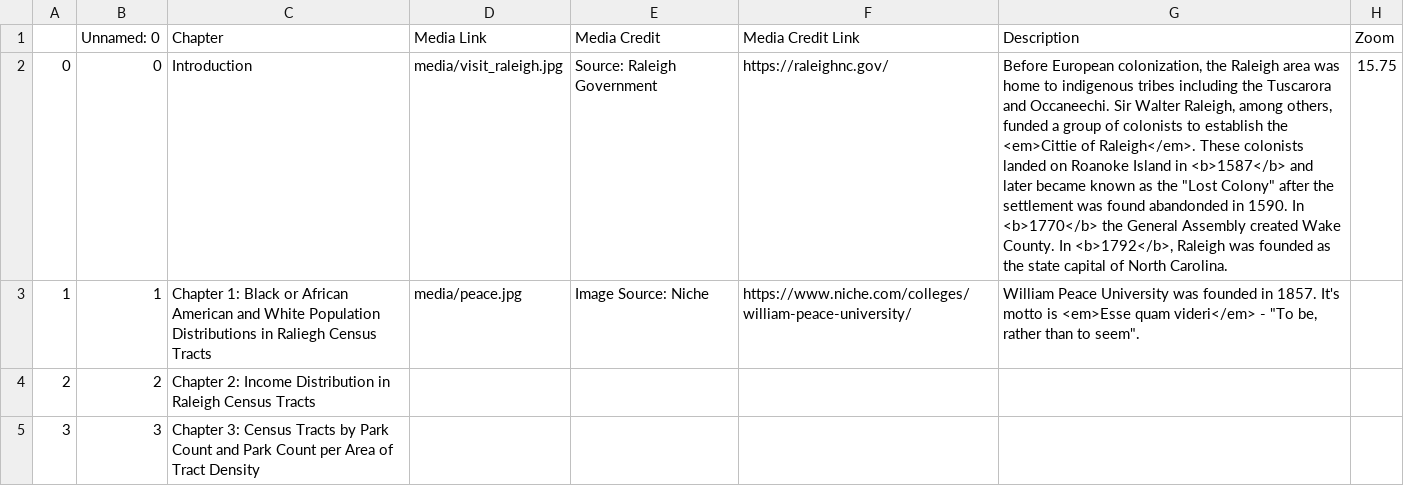
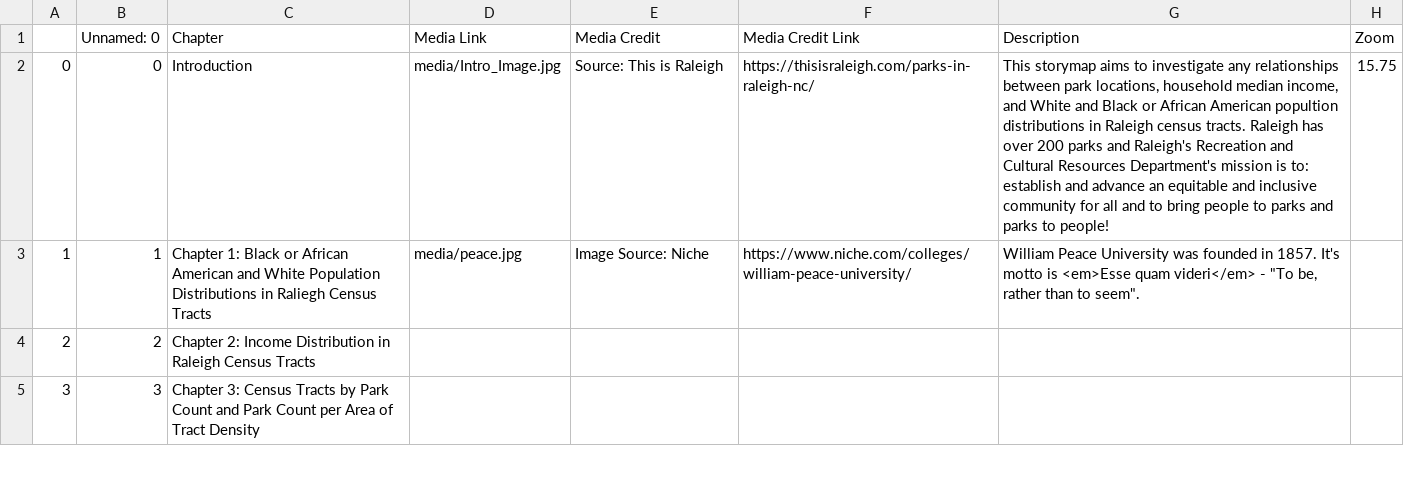
Before and after one commit to nthayes11/nthayes_storymap_repo, a CSV file: csv/Chapters.csv, drawn as a sheet; only a part is shown; the diff names each change by its address in the sheet, - before the commit and + after, or states it on an @@ line.

Commit message:
added introduction info

```diff
--- a/csv/Chapters.csv
+++ b/csv/Chapters.csv
-D2 (Media Link): media/visit_raleigh.jpg
+D2 (Media Link): media/Intro_Image.jpg
-E2 (Media Credit): Source: Raleigh Government
+E2 (Media Credit): Source: This is Raleigh
-F2 (Media Credit Link): https://raleighnc.gov/
+F2 (Media Credit Link): https://thisisraleigh.com/parks-in-raleigh-nc/
-G2 (Description): Before European colonization, the Raleigh area was home to indigenous tribes including the Tuscarora and Occaneechi. Sir Walter Raleigh, among others, funded a group of colonists to establish the <em>Cittie of Raleigh</em>. These colonists landed on Roanoke Island in <b>1587</b> and later became known as the "Lost Colony" after the settlement was found abandonded in 1590. In <b>1770</b> the General Assembly created Wake County. In <b>1792</b>, Raleigh was founded as the state capital of North Carolina.
+G2 (Description): This storymap aims to investigate any relationships between park locations, household median income, and White and Black or African American popultion distributions in Raleigh census tracts. Raleigh has over 200 parks and Raleigh's Recreation and Cultural Resources Department's mission is to: establish and advance an equitable and inclusive community for all and to bring people to parks and parks to people!
```
Also changed, not shown: 12 other files.
